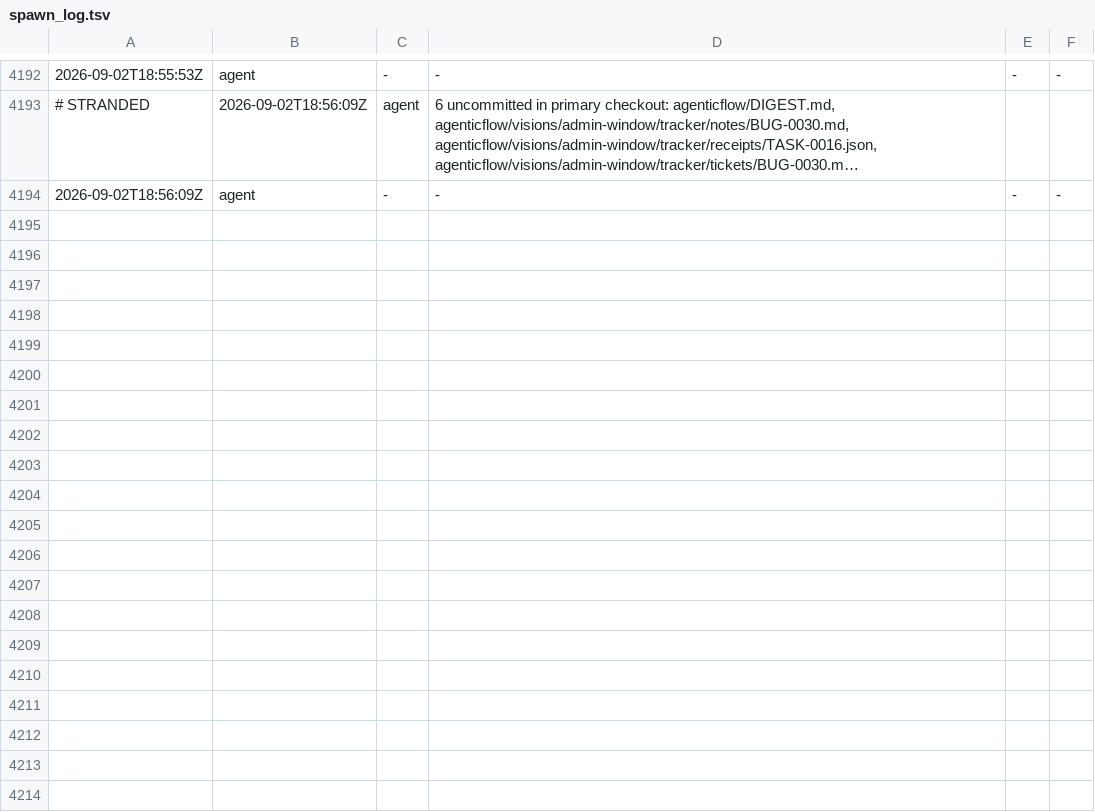
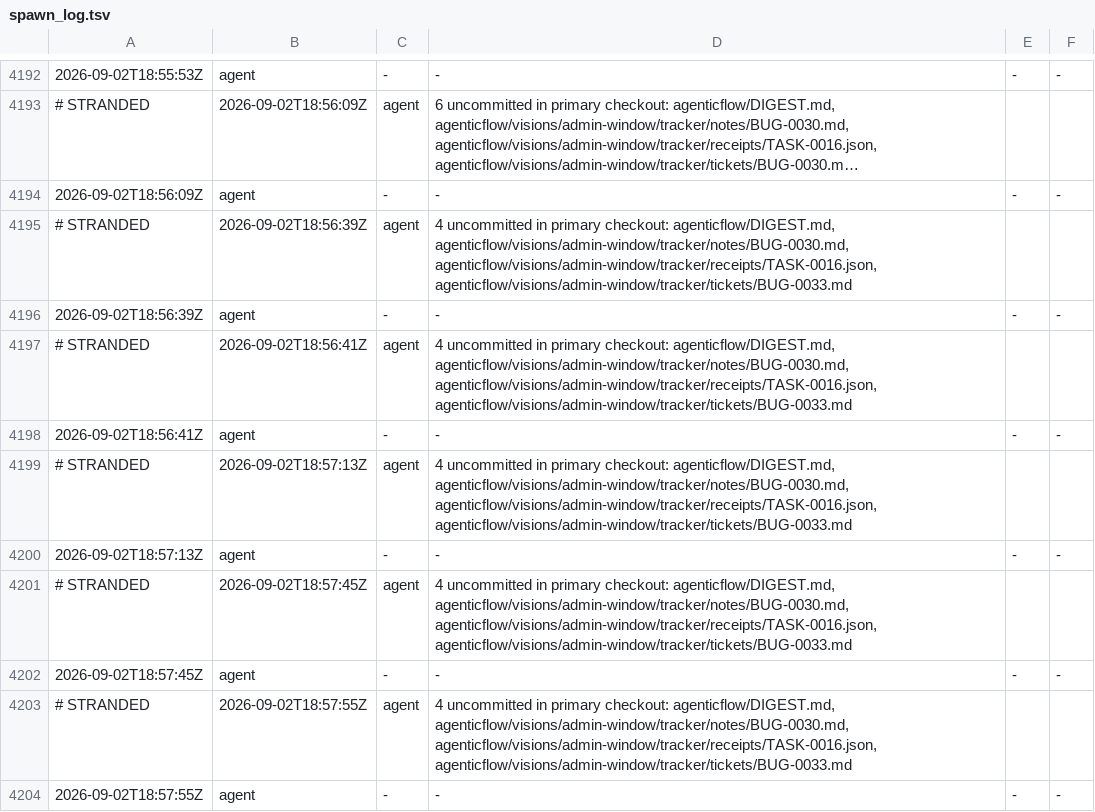
Before and after one commit to kblabsths/KPop-Social-Admin, a TSV file: agenticflow/tracker/spawn_log.tsv, drawn as a sheet; only a part is shown, gaps mark what is left out; long unchanged cells end in …; the diff covers the shown part only.

```diff
--- a/agenticflow/tracker/spawn_log.tsv
+++ b/agenticflow/tracker/spawn_log.tsv
@@ -4194 +4194,11 @@
 2026-09-02T18:56:09Z	agent	-	-	-	-
+# STRANDED	2026-09-02T18:56:39Z	agent	4 uncommitted in primary checkout: agenticflow/DIGEST.md, agenticflow/visions/admin-window/tracker/notes/BUG-0030.md, agenticflow/visions/admin-window/tracker/receipts/TASK-0016.json, agenticflow/visions/admin-window/tracker/tickets/BUG-0033.md
+2026-09-02T18:56:39Z	agent	-	-	-	-
+# STRANDED	2026-09-02T18:56:41Z	agent	4 uncommitted in primary checkout: agenticflow/DIGEST.md, agenticflow/visions/admin-window/tracker/notes/BUG-0030.md, agenticflow/visions/admin-window/tracker/receipts/TASK-0016.json, agenticflow/visions/admin-window/tracker/tickets/BUG-0033.md
+2026-09-02T18:56:41Z	agent	-	-	-	-
+# STRANDED	2026-09-02T18:57:13Z	agent	4 uncommitted in primary checkout: agenticflow/DIGEST.md, agenticflow/visions/admin-window/tracker/notes/BUG-0030.md, agenticflow/visions/admin-window/tracker/receipts/TASK-0016.json, agenticflow/visions/admin-window/tracker/tickets/BUG-0033.md
+2026-09-02T18:57:13Z	agent	-	-	-	-
+# STRANDED	2026-09-02T18:57:45Z	agent	4 uncommitted in primary checkout: agenticflow/DIGEST.md, agenticflow/visions/admin-window/tracker/notes/BUG-0030.md, agenticflow/visions/admin-window/tracker/receipts/TASK-0016.json, agenticflow/visions/admin-window/tracker/tickets/BUG-0033.md
+2026-09-02T18:57:45Z	agent	-	-	-	-
+# STRANDED	2026-09-02T18:57:55Z	agent	4 uncommitted in primary checkout: agenticflow/DIGEST.md, agenticflow/visions/admin-window/tracker/notes/BUG-0030.md, agenticflow/visions/admin-window/tracker/receipts/TASK-0016.json, agenticflow/visions/admin-window/tracker/tickets/BUG-0033.md
+2026-09-02T18:57:55Z	agent	-	-	-	-
```
Also changed, not shown: 10 added rows elsewhere in this file, agenticflow/tracker/gate_fires.tsv, agenticflow/tracker/qa_outcomes.tsv, 2 other files.
